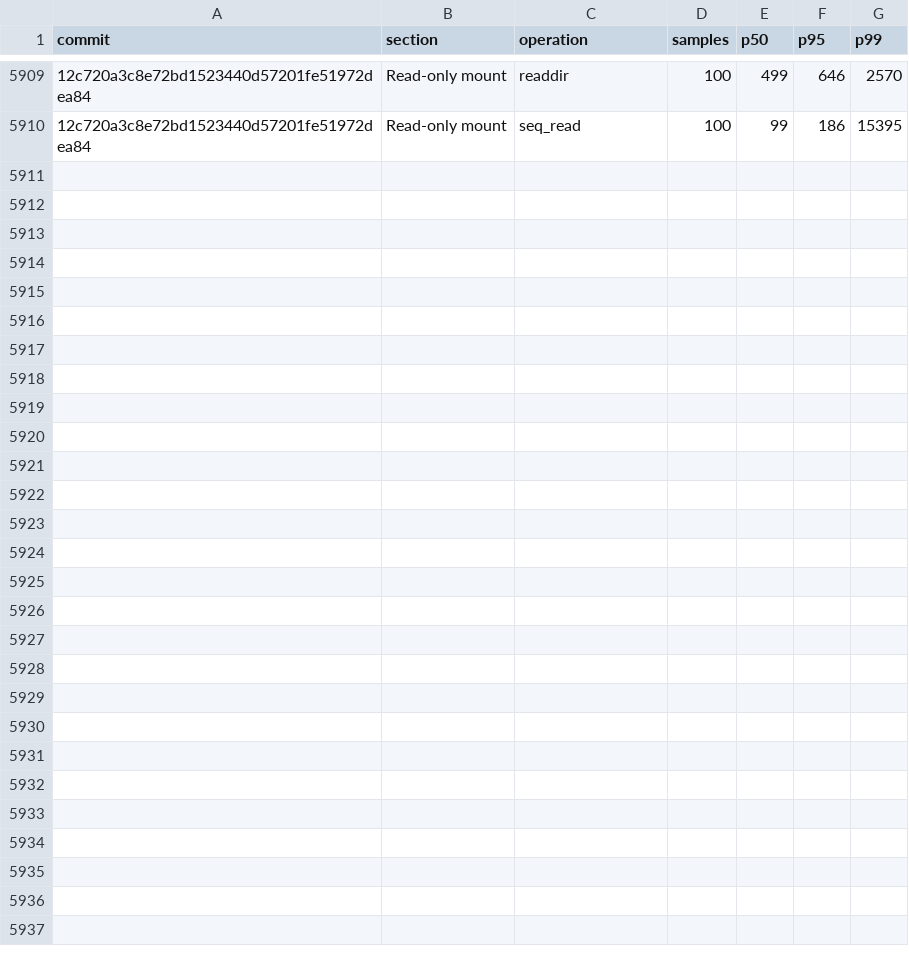
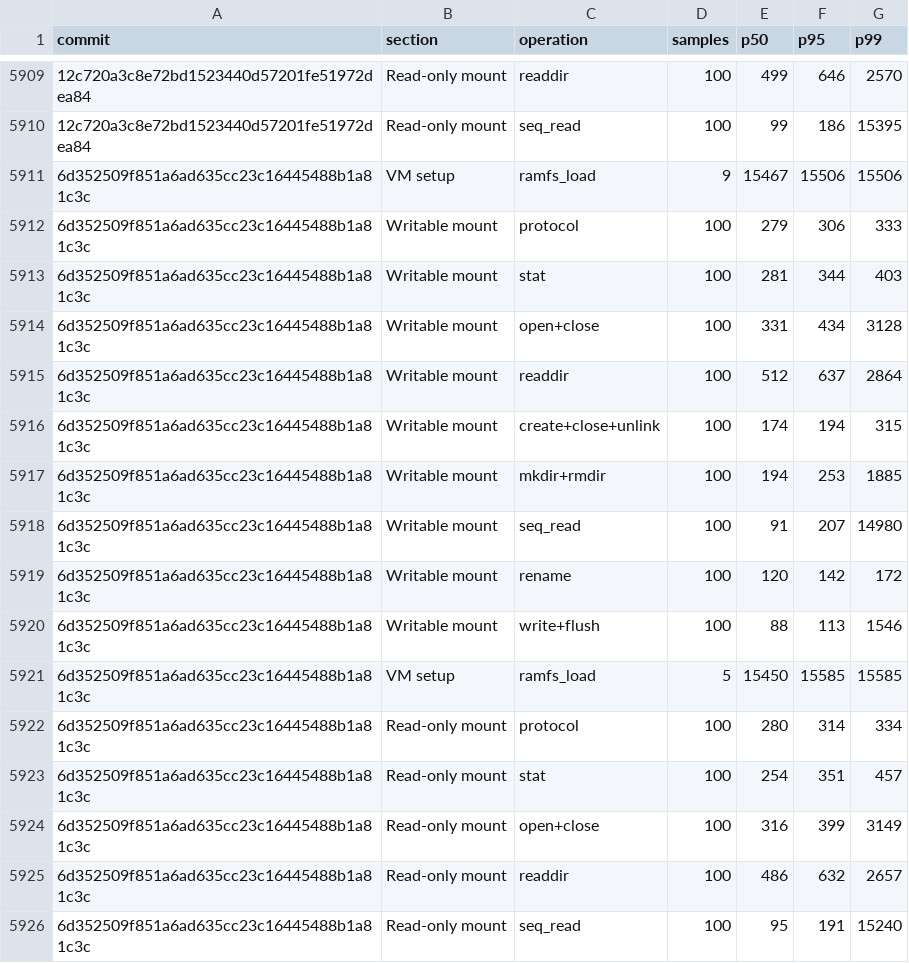
Before and after one commit to nanvix/nanvix, a CSV file: www/bench/data/windows-baremetal/nanvix_bench_vfs_bench_standalone_microvm_X64.csv, drawn as a sheet; only a part is shown, gaps mark what is left out; the diff names each change by its address in the sheet, - before the commit and + after, or states it on an @@ line.

```diff
--- a/www/bench/data/windows-baremetal/nanvix_bench_vfs_bench_standalone_microvm_X64.csv
+++ b/www/bench/data/windows-baremetal/nanvix_bench_vfs_bench_standalone_microvm_X64.csv
+row 5911: 6d352509f851a6ad635cc23c16445488b1a81c3c | VM setup | ramfs_load | 9 | 15467 | 15506 | 15506
+row 5912: 6d352509f851a6ad635cc23c16445488b1a81c3c | Writable mount | protocol | 100 | 279 | 306 | 333
+row 5913: 6d352509f851a6ad635cc23c16445488b1a81c3c | Writable mount | stat | 100 | 281 | 344 | 403
+row 5914: 6d352509f851a6ad635cc23c16445488b1a81c3c | Writable mount | open+close | 100 | 331 | 434 | 3128
+row 5915: 6d352509f851a6ad635cc23c16445488b1a81c3c | Writable mount | readdir | 100 | 512 | 637 | 2864
+row 5916: 6d352509f851a6ad635cc23c16445488b1a81c3c | Writable mount | create+close+unlink | 100 | 174 | 194 | 315
+row 5917: 6d352509f851a6ad635cc23c16445488b1a81c3c | Writable mount | mkdir+rmdir | 100 | 194 | 253 | 1885
+row 5918: 6d352509f851a6ad635cc23c16445488b1a81c3c | Writable mount | seq_read | 100 | 91 | 207 | 14980
+row 5919: 6d352509f851a6ad635cc23c16445488b1a81c3c | Writable mount | rename | 100 | 120 | 142 | 172
+row 5920: 6d352509f851a6ad635cc23c16445488b1a81c3c | Writable mount | write+flush | 100 | 88 | 113 | 1546
+row 5921: 6d352509f851a6ad635cc23c16445488b1a81c3c | VM setup | ramfs_load | 5 | 15450 | 15585 | 15585
+row 5922: 6d352509f851a6ad635cc23c16445488b1a81c3c | Read-only mount | protocol | 100 | 280 | 314 | 334
+row 5923: 6d352509f851a6ad635cc23c16445488b1a81c3c | Read-only mount | stat | 100 | 254 | 351 | 457
+row 5924: 6d352509f851a6ad635cc23c16445488b1a81c3c | Read-only mount | open+close | 100 | 316 | 399 | 3149
+row 5925: 6d352509f851a6ad635cc23c16445488b1a81c3c | Read-only mount | readdir | 100 | 486 | 632 | 2657
+row 5926: 6d352509f851a6ad635cc23c16445488b1a81c3c | Read-only mount | seq_read | 100 | 95 | 191 | 15240
```
Also changed, not shown: www/bench/data/windows-baremetal/nanvix_bench_snapshot_restore_standalone_microvm_X64.csv, www/bench/data/windows-baremetal/nanvix_bench_syscall_bench_standalone_microvm_X64.csv, 6 other files.
